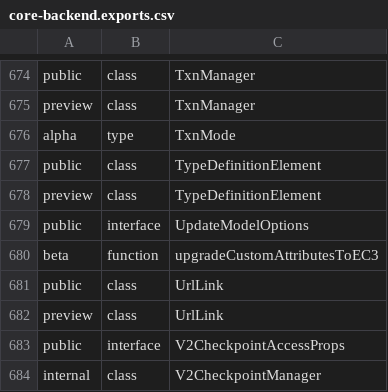
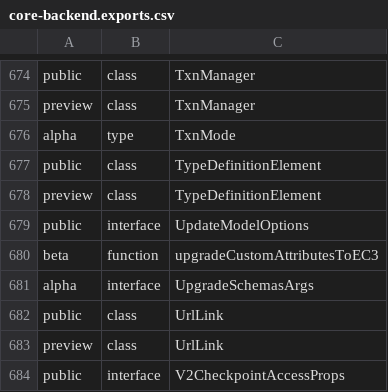
Before and after one commit to iTwin/itwinjs-core, a CSV file: common/api/summary/core-backend.exports.csv, drawn as a sheet; only a part is shown, gaps mark what is left out; the shorter side is filled out with more unchanged rows.

```diff
--- a/common/api/summary/core-backend.exports.csv
+++ b/common/api/summary/core-backend.exports.csv
@@ -680,2 +680,3 @@ public;interface;UpdateModelOptions
 beta;function;upgradeCustomAttributesToEC3
+alpha;interface;UpgradeSchemasArgs
 public;class;UrlLink
```
Also changed, not shown: 4 other files.
